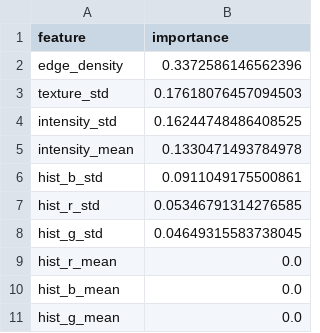
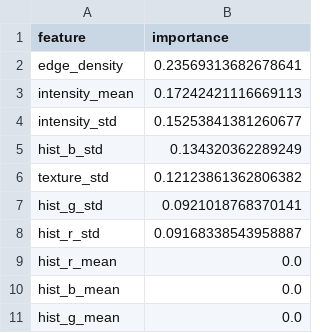
Before and after one commit to Edith123321/formative-two, a CSV file: product_recommendation_system/models/facial_recognition_feature_importances.csv, drawn as a sheet.

```diff
--- a/product_recommendation_system/models/facial_recognition_feature_importances.csv
+++ b/product_recommendation_system/models/facial_recognition_feature_importances.csv
@@ -1,9 +1,9 @@
 feature,importance
-edge_density,0.3372586146562396
-texture_std,0.17618076457094503
-intensity_std,0.16244748486408525
-intensity_mean,0.1330471493784978
-hist_b_std,0.0911049175500861
-hist_r_std,0.05346791314276585
-hist_g_std,0.04649315583738045
+edge_density,0.23569313682678641
+intensity_mean,0.17242421116669113
+intensity_std,0.15253841381260677
+hist_b_std,0.134320362289249
+texture_std,0.12123861362806382
+hist_g_std,0.0921018768370141
+hist_r_std,0.09168338543958887
 hist_r_mean,0.0
```
Also changed, not shown: product_recommendation_system/data/processed/image_features.csv, product_recommendation_system/models/product_recommendation_feature_importances.csv, 44 other files.
